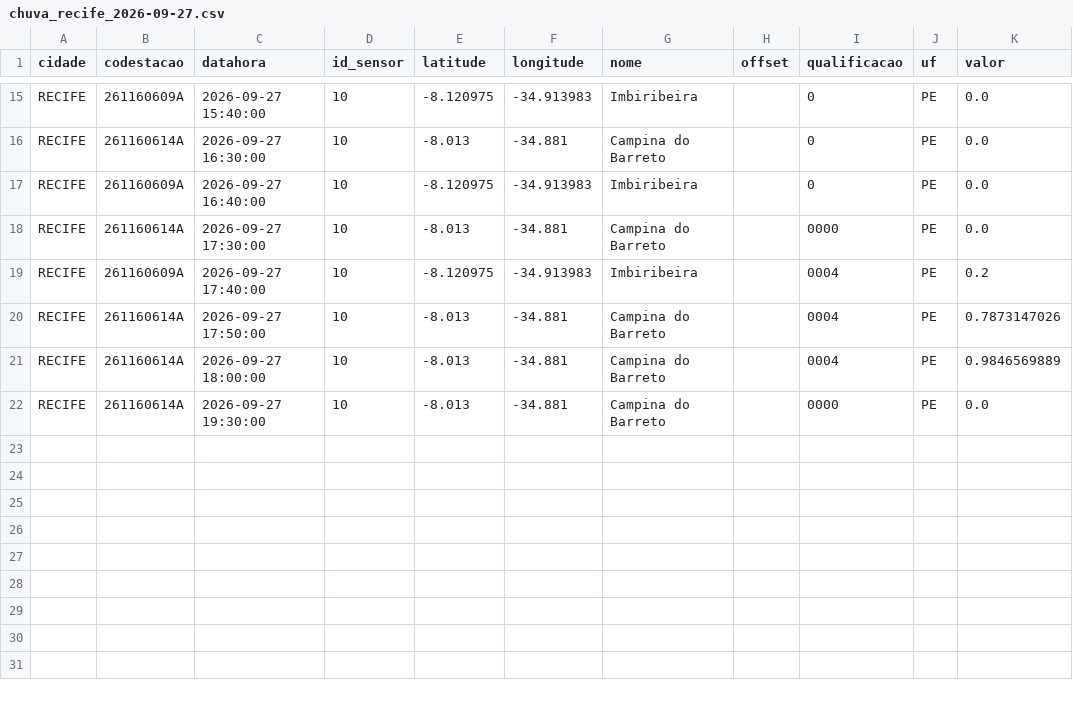
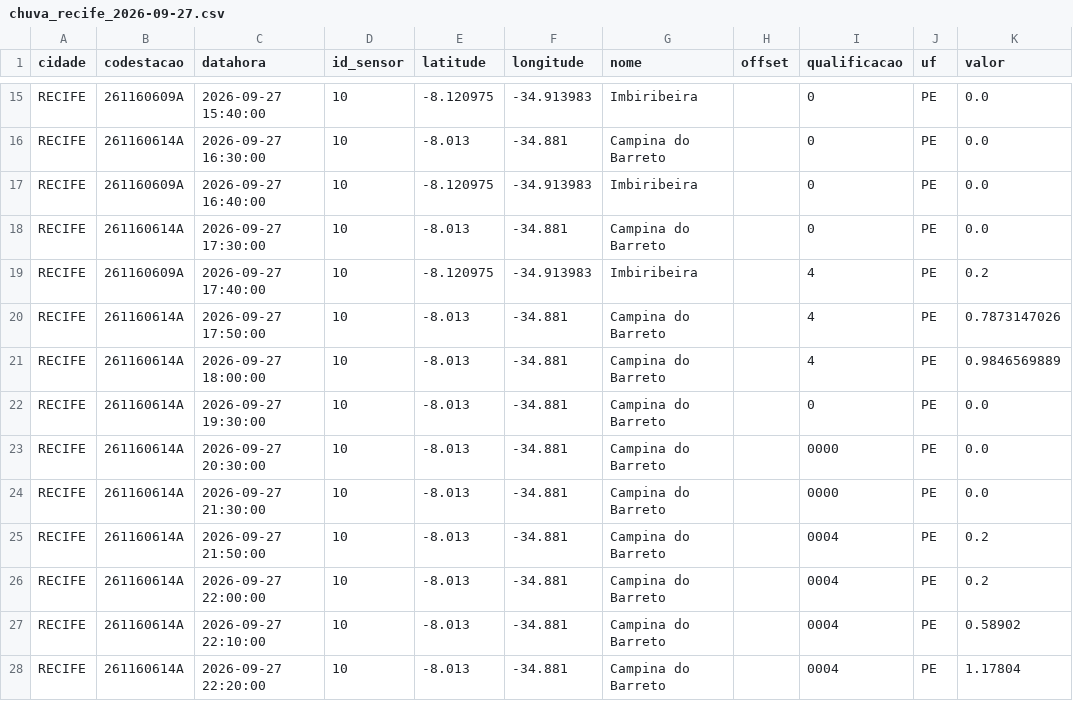
Before and after one commit to RafaellaB/risk-today-apps, a CSV file: chuva_recife_2026-09-27.csv, drawn as a sheet; only a part is shown, gaps mark what is left out.

```diff
--- a/chuva_recife_2026-09-27.csv
+++ b/chuva_recife_2026-09-27.csv
@@ -17,6 +17,12 @@ RECIFE,261160614A,2026-09-27 16:30:00,10,-8.013,-34.881,Campina do Barreto,,0,PE
 RECIFE,261160609A,2026-09-27 16:40:00,10,-8.120975,-34.913983,Imbiribeira,,0,PE,0.0
-RECIFE,261160614A,2026-09-27 17:30:00,10,-8.013,-34.881,Campina do Barreto,,0000,PE,0.0
-RECIFE,261160609A,2026-09-27 17:40:00,10,-8.120975,-34.913983,Imbiribeira,,0004,PE,0.2
-RECIFE,261160614A,2026-09-27 17:50:00,10,-8.013,-34.881,Campina do Barreto,,0004,PE,0.7873147026
-RECIFE,261160614A,2026-09-27 18:00:00,10,-8.013,-34.881,Campina do Barreto,,0004,PE,0.9846569889
-RECIFE,261160614A,2026-09-27 19:30:00,10,-8.013,-34.881,Campina do Barreto,,0000,PE,0.0
+RECIFE,261160614A,2026-09-27 17:30:00,10,-8.013,-34.881,Campina do Barreto,,0,PE,0.0
+RECIFE,261160609A,2026-09-27 17:40:00,10,-8.120975,-34.913983,Imbiribeira,,4,PE,0.2
+RECIFE,261160614A,2026-09-27 17:50:00,10,-8.013,-34.881,Campina do Barreto,,4,PE,0.7873147026
+RECIFE,261160614A,2026-09-27 18:00:00,10,-8.013,-34.881,Campina do Barreto,,4,PE,0.9846569889
+RECIFE,261160614A,2026-09-27 19:30:00,10,-8.013,-34.881,Campina do Barreto,,0,PE,0.0
+RECIFE,261160614A,2026-09-27 20:30:00,10,-8.013,-34.881,Campina do Barreto,,0000,PE,0.0
+RECIFE,261160614A,2026-09-27 21:30:00,10,-8.013,-34.881,Campina do Barreto,,0000,PE,0.0
+RECIFE,261160614A,2026-09-27 21:50:00,10,-8.013,-34.881,Campina do Barreto,,0004,PE,0.2
+RECIFE,261160614A,2026-09-27 22:00:00,10,-8.013,-34.881,Campina do Barreto,,0004,PE,0.2
+RECIFE,261160614A,2026-09-27 22:10:00,10,-8.013,-34.881,Campina do Barreto,,0004,PE,0.58902
+RECIFE,261160614A,2026-09-27 22:20:00,10,-8.013,-34.881,Campina do Barreto,,0004,PE,1.17804
```
